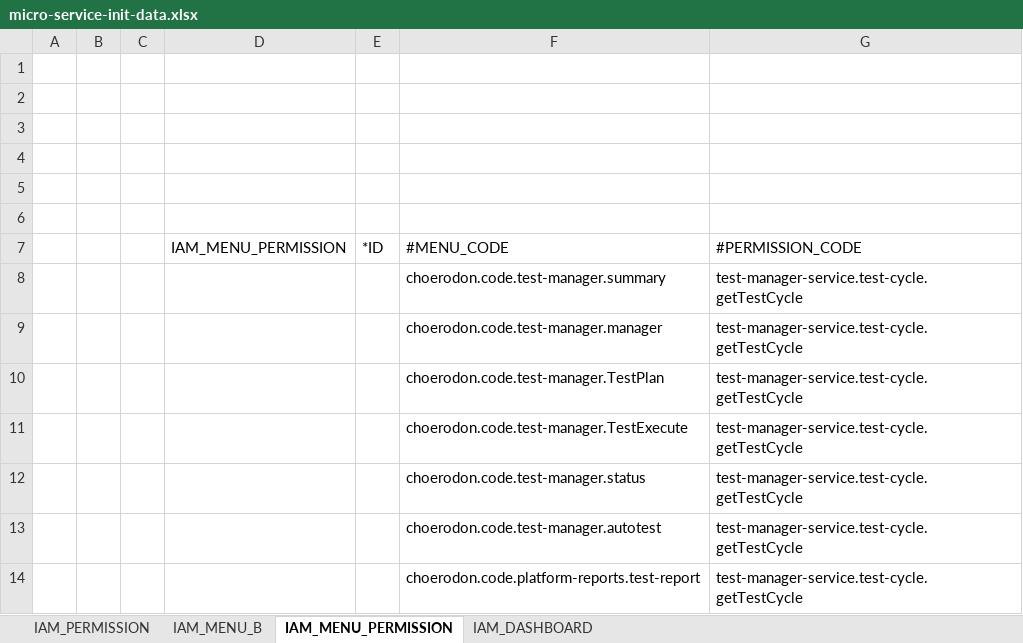
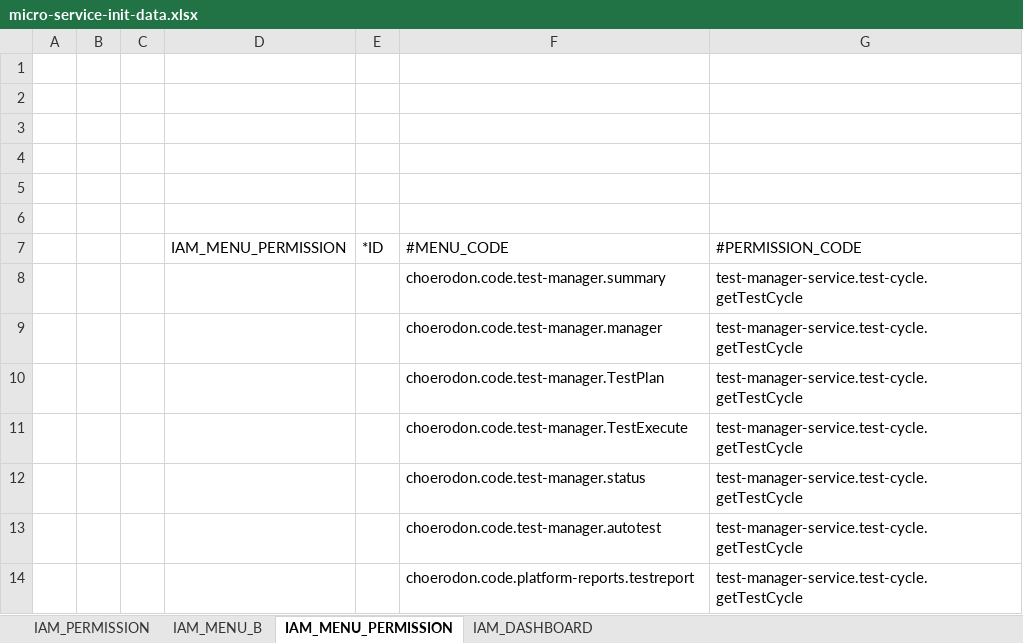
Before and after one commit to open-hand/test-manager-service, an Excel workbook: src/main/resources/script/front/micro-service-init-data.xlsx, sheet IAM_MENU_PERMISSION, drawn as a sheet; values as stored, in another font and other column widths than the file's, no borders; the diff names each change by its address in the sheet, - before the commit and + after, or states it on an @@ line.

Commit message:
[FIX] 菜单excel把choerodon.code.platform-reports.test-report改成choerodon.code.platform-reports.testreport

```diff
--- a/src/main/resources/script/front/micro-service-init-data.xlsx (sheet IAM_MENU_PERMISSION)
+++ b/src/main/resources/script/front/micro-service-init-data.xlsx (sheet IAM_MENU_PERMISSION)
-F14: choerodon.code.platform-reports.test-report
+F14: choerodon.code.platform-reports.testreport
```
